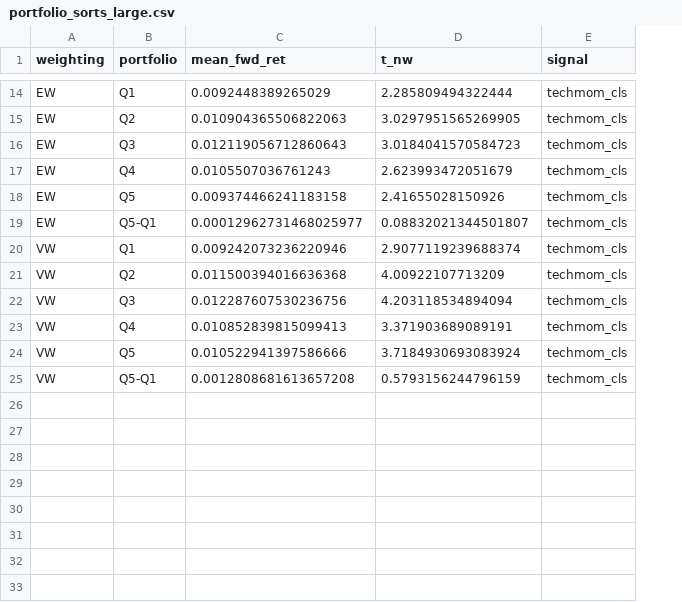
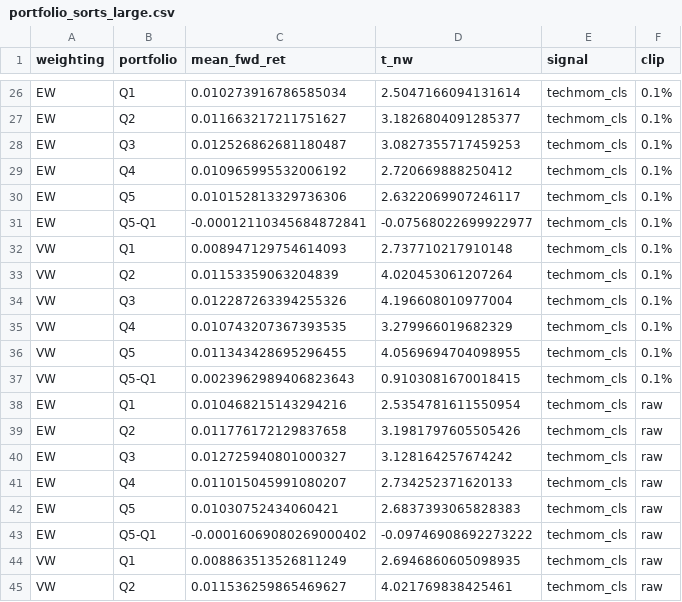
Before and after one commit to Aliia17/tech-momentum, a CSV file: results/portfolio_sorts_large.csv, drawn as a sheet; only a part is shown, gaps mark what is left out; addresses are those after the commit; the diff covers the shown part only; the diff names each change by its address in the sheet, - before the commit and + after, or states it on an @@ line.

```diff
--- a/results/portfolio_sorts_large.csv
+++ b/results/portfolio_sorts_large.csv
+column F (clip), rows 26-37: all 0.1%
-C26 (mean_fwd_ret): 0.0092448389265029
+C26 (mean_fwd_ret): 0.010273916786585034
-D26 (t_nw): 2.285809494322444
+D26 (t_nw): 2.5047166094131614
-C27 (mean_fwd_ret): 0.010904365506822063
+C27 (mean_fwd_ret): 0.011663217211751627
-D27 (t_nw): 3.0297951565269905
+D27 (t_nw): 3.1826804091285377
-C28 (mean_fwd_ret): 0.012119056712860643
+C28 (mean_fwd_ret): 0.012526862681180487
-D28 (t_nw): 3.0184041570584723
+D28 (t_nw): 3.0827355717459253
-C29 (mean_fwd_ret): 0.0105507036761243
+C29 (mean_fwd_ret): 0.010965995532006192
-D29 (t_nw): 2.623993472051679
+D29 (t_nw): 2.720669888250412
-C30 (mean_fwd_ret): 0.009374466241183158
+C30 (mean_fwd_ret): 0.010152813329736306
-D30 (t_nw): 2.41655028150926
+D30 (t_nw): 2.6322069907246117
-C31 (mean_fwd_ret): 0.00012962731468025977
+C31 (mean_fwd_ret): -0.00012110345684872841
-D31 (t_nw): 0.08832021344501807
+D31 (t_nw): -0.07568022699922977
-C32 (mean_fwd_ret): 0.009242073236220946
+C32 (mean_fwd_ret): 0.008947129754614093
-D32 (t_nw): 2.9077119239688374
+D32 (t_nw): 2.737710217910148
-C33 (mean_fwd_ret): 0.011500394016636368
+C33 (mean_fwd_ret): 0.01153359063204839
-D33 (t_nw): 4.00922107713209
+D33 (t_nw): 4.020453061207264
-C34 (mean_fwd_ret): 0.012287607530236756
+C34 (mean_fwd_ret): 0.012287263394255326
-D34 (t_nw): 4.203118534894094
+D34 (t_nw): 4.196608010977004
-C35 (mean_fwd_ret): 0.010852839815099413
+C35 (mean_fwd_ret): 0.010743207367393535
-D35 (t_nw): 3.371903689089191
+D35 (t_nw): 3.279966019682329
-C36 (mean_fwd_ret): 0.010522941397586666
+C36 (mean_fwd_ret): 0.011343428695296455
-D36 (t_nw): 3.7184930693083924
+D36 (t_nw): 4.0569694704098955
-C37 (mean_fwd_ret): 0.0012808681613657208
+C37 (mean_fwd_ret): 0.0023962989406823643
-D37 (t_nw): 0.5793156244796159
+D37 (t_nw): 0.9103081670018415
+row 38: EW | Q1 | 0.010468215143294216 | 2.5354781611550954 | techmom_cls | raw
+row 39: EW | Q2 | 0.011776172129837658 | 3.1981797605505426 | techmom_cls | raw
+row 40: EW | Q3 | 0.012725940801000327 | 3.128164257674242 | techmom_cls | raw
+row 41: EW | Q4 | 0.011015045991080207 | 2.734252371620133 | techmom_cls | raw
+row 42: EW | Q5 | 0.01030752434060421 | 2.6837393065828383 | techmom_cls | raw
+row 43: EW | Q5-Q1 | -0.00016069080269000402 | -0.09746908692273222 | techmom_cls | raw
+row 44: VW | Q1 | 0.008863513526811249 | 2.6946860605098935 | techmom_cls | raw
+row 45: VW | Q2 | 0.011536259865469627 | 4.021769838425461 | techmom_cls | raw
```
Also changed, not shown: 16 added rows and 24 edited cells elsewhere in this file, results/portfolio_sorts_crsp.csv, 4 other files.
